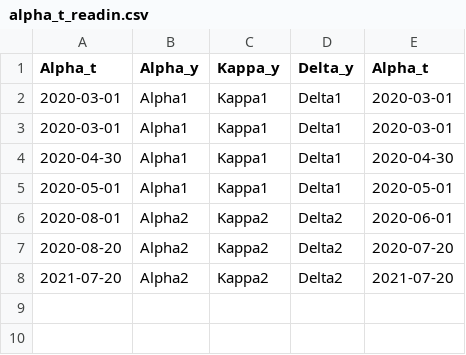
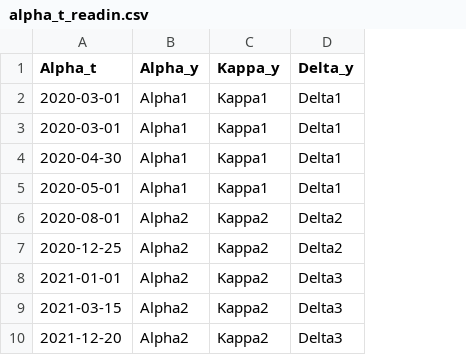
Before and after one commit to juliachenc/covid19, a CSV file: data/alpha_t_readin.csv, drawn as a sheet; removed rows and columns are numbered as before the commit, all else as after; the diff names each change by its address in the sheet, - before the commit and + after, or states it on an @@ line.

```diff
--- a/data/alpha_t_readin.csv
+++ b/data/alpha_t_readin.csv
-column E (Alpha_t), rows 2-8: 2020-03-01 | 2020-03-01 | 2020-04-30 | 2020-05-01 | 2020-06-01 | 2020-07-20 | 2021-07-20
-A7 (Alpha_t): 2020-08-20
+A7 (Alpha_t): 2020-12-25
-A8 (Alpha_t): 2021-07-20
+A8 (Alpha_t): 2021-01-01
-D8 (Delta_y): Delta2
+D8 (Delta_y): Delta3
+row 9: 2021-03-15 | Alpha2 | Kappa2 | Delta3
+row 10: 2021-12-20 | Alpha2 | Kappa2 | Delta3
```
Also changed, not shown: data/fn_t_readin.csv, 9 other files.
